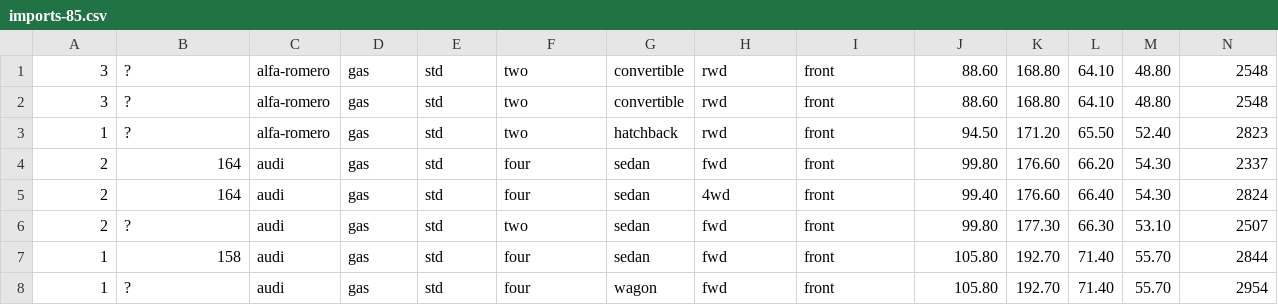
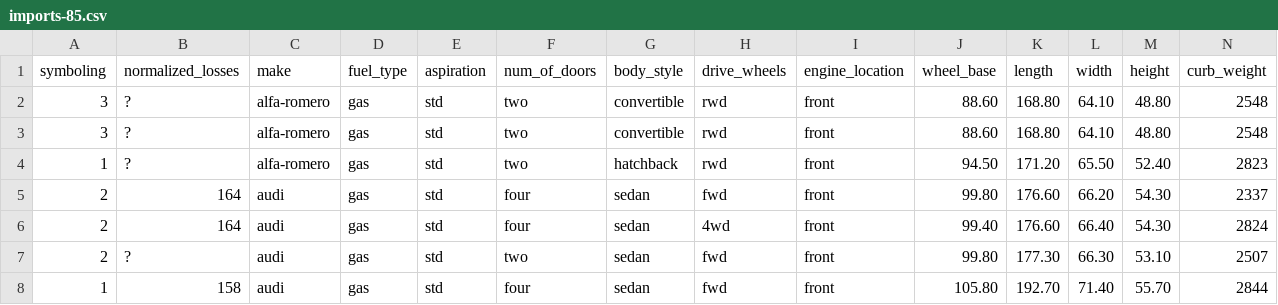
Before and after one commit to SofiaKarsaclian/DataVis_Assignments, a CSV file: Exercise 06/imports-85.csv, drawn as a sheet; only a part is shown; the shorter side is filled out with more unchanged rows; rows hold the shown columns only; the diff names each change by its address in the sheet, - before the commit and + after, or states it on an @@ line.

```diff
--- a/Exercise 06/imports-85.csv
+++ b/Exercise 06/imports-85.csv
+row 1: symboling | normalized_losses | make | fuel_type | aspiration | num_of_doors | body_style | drive_wheels | engine_location | wheel_base | length | width | height | curb_weight
```
Also changed, not shown: 4 other files.
